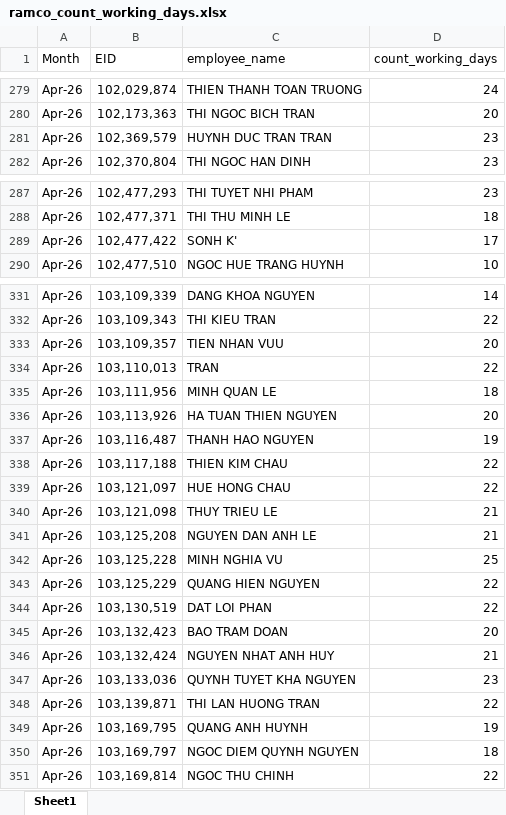
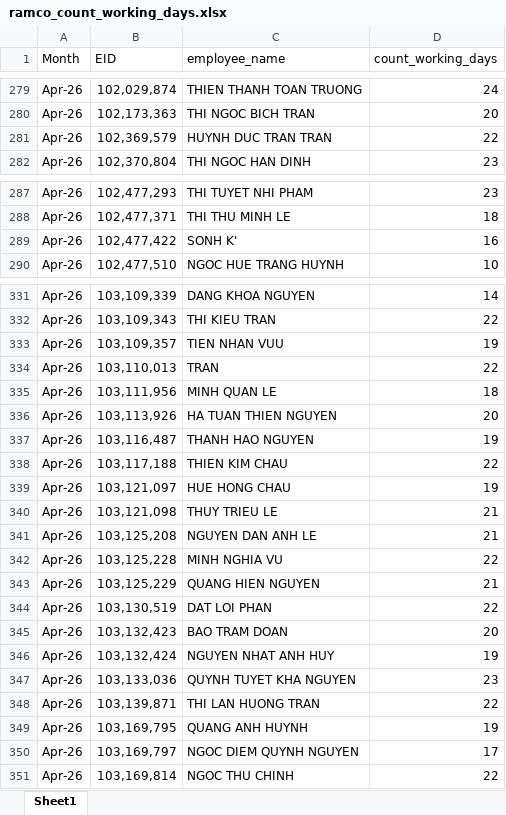
Before and after one commit to NguyenHuuChinh1998/CODE, an Excel workbook: ramco_count_working_days.xlsx, sheet Sheet1, drawn as a sheet; only a part is shown, gaps mark what is left out; values as stored, in another font and other column widths than the file's, no borders; table styles not drawn; the diff covers the shown part only; the diff names each change by its address in the sheet, - before the commit and + after, or states it on an @@ line.

```diff
--- a/ramco_count_working_days.xlsx (sheet Sheet1)
+++ b/ramco_count_working_days.xlsx (sheet Sheet1)
-D281 (count_working_days): 23
+D281 (count_working_days): 22
-D289 (count_working_days): 17
+D289 (count_working_days): 16
-D333 (count_working_days): 20
+D333 (count_working_days): 19
-D339 (count_working_days): 22
+D339 (count_working_days): 19
-D342 (count_working_days): 25
+D342 (count_working_days): 22
-D343 (count_working_days): 22
+D343 (count_working_days): 21
-D346 (count_working_days): 21
+D346 (count_working_days): 19
-D350 (count_working_days): 18
+D350 (count_working_days): 17
```
Also changed, not shown: 18 edited cells elsewhere in this sheet, sea_productive.xlsx, 11 other files.
